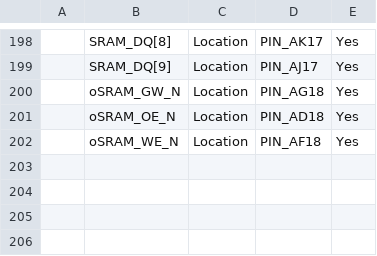
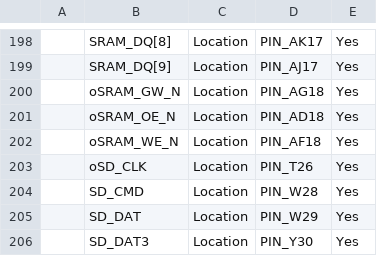
Before and after one commit to jackyangNJ/SimMIPS, a CSV file: boards/DE2-70/pin/mips.csv, drawn as a sheet; only a part is shown, gaps mark what is left out; the diff names each change by its address in the sheet, - before the commit and + after, or states it on an @@ line.

```diff
--- a/boards/DE2-70/pin/mips.csv
+++ b/boards/DE2-70/pin/mips.csv
+row 203:  | oSD_CLK | Location | PIN_T26 | Yes
+row 204:  | SD_CMD | Location | PIN_W28 | Yes
+row 205:  | SD_DAT | Location | PIN_W29 | Yes
+row 206:  | SD_DAT3 | Location | PIN_Y30 | Yes
```
Also changed, not shown: 7 other files.
